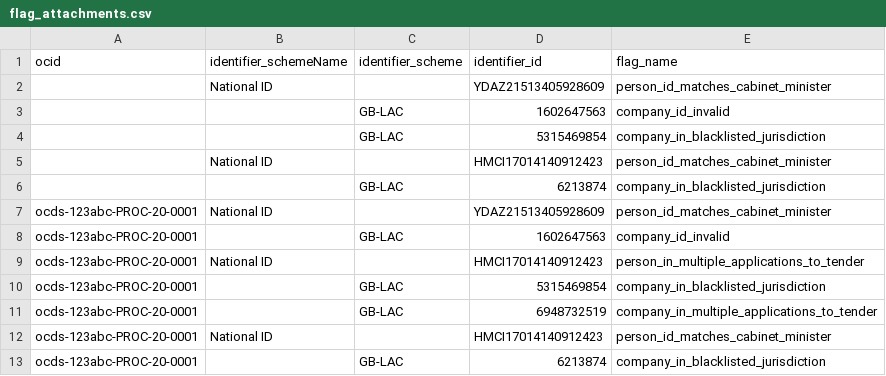
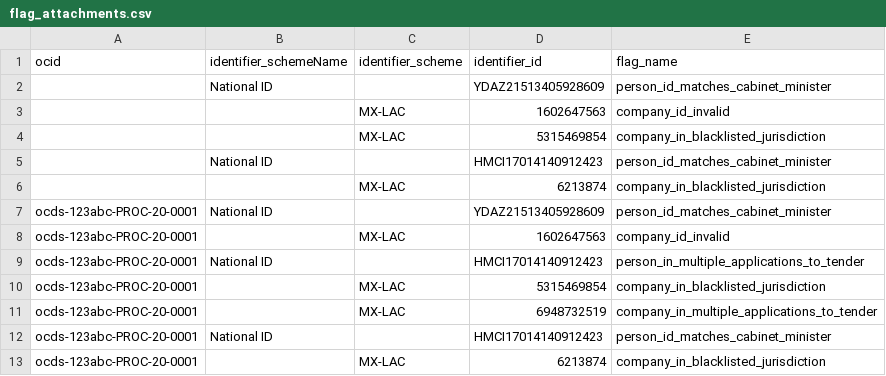
Before and after one commit to CodeForAfrica/bluetail, a CSV file: bluetail/data/prototype_es/flags/flag_attachments.csv, drawn as a sheet.

```diff
--- a/bluetail/data/prototype_es/flags/flag_attachments.csv
+++ b/bluetail/data/prototype_es/flags/flag_attachments.csv
@@ -2,12 +2,12 @@ ocid,identifier_schemeName,identifier_scheme,identifier_id,flag_name
 ,"National ID",,"YDAZ21513405928609","person_id_matches_cabinet_minister"
-,,"GB-LAC","1602647563","company_id_invalid"
-,,"GB-LAC","5315469854","company_in_blacklisted_jurisdiction"
+,,"MX-LAC","1602647563","company_id_invalid"
+,,"MX-LAC","5315469854","company_in_blacklisted_jurisdiction"
 ,"National ID",,"HMCI17014140912423","person_id_matches_cabinet_minister"
-,,"GB-LAC","6213874","company_in_blacklisted_jurisdiction"
+,,"MX-LAC","6213874","company_in_blacklisted_jurisdiction"
 "ocds-123abc-PROC-20-0001","National ID",,"YDAZ21513405928609","person_id_matches_cabinet_minister"
-"ocds-123abc-PROC-20-0001",,"GB-LAC","1602647563","company_id_invalid"
+"ocds-123abc-PROC-20-0001",,"MX-LAC","1602647563","company_id_invalid"
 "ocds-123abc-PROC-20-0001","National ID",,"HMCI17014140912423","person_in_multiple_applications_to_tender"
-"ocds-123abc-PROC-20-0001",,"GB-LAC","5315469854","company_in_blacklisted_jurisdiction"
-"ocds-123abc-PROC-20-0001",,"GB-LAC","6948732519","company_in_multiple_applications_to_tender"
+"ocds-123abc-PROC-20-0001",,"MX-LAC","5315469854","company_in_blacklisted_jurisdiction"
+"ocds-123abc-PROC-20-0001",,"MX-LAC","6948732519","company_in_multiple_applications_to_tender"
 "ocds-123abc-PROC-20-0001","National ID",,"HMCI17014140912423","person_id_matches_cabinet_minister"
-"ocds-123abc-PROC-20-0001",,"GB-LAC","6213874","company_in_blacklisted_jurisdiction"
+"ocds-123abc-PROC-20-0001",,"MX-LAC","6213874","company_in_blacklisted_jurisdiction"
```
Also changed, not shown: bluetail/data/prototype_es/flags/flags.csv, 6 other files.
